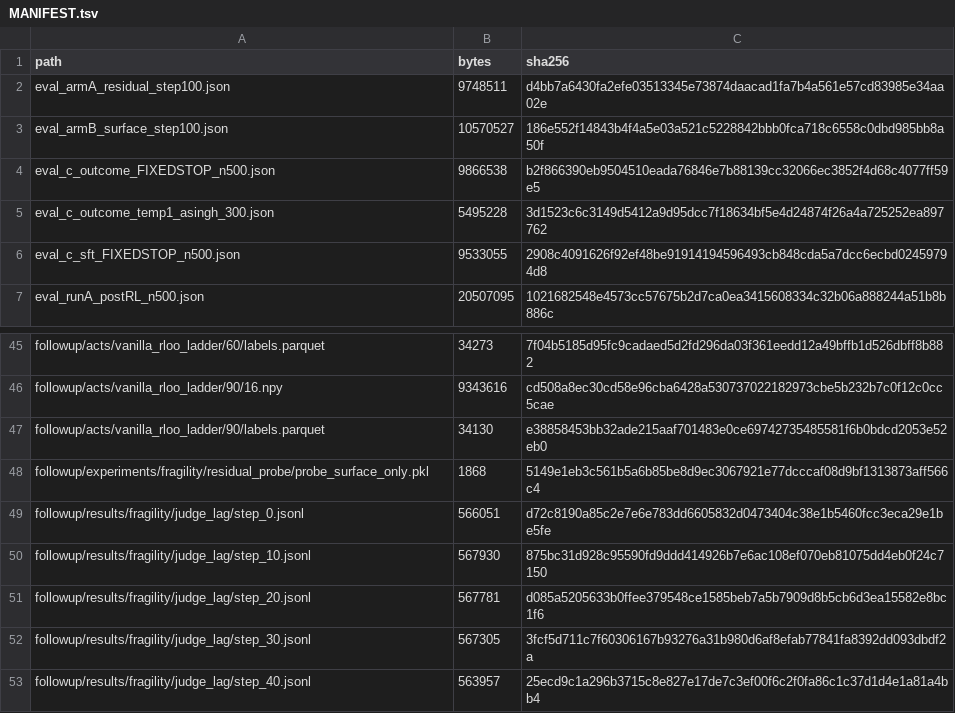
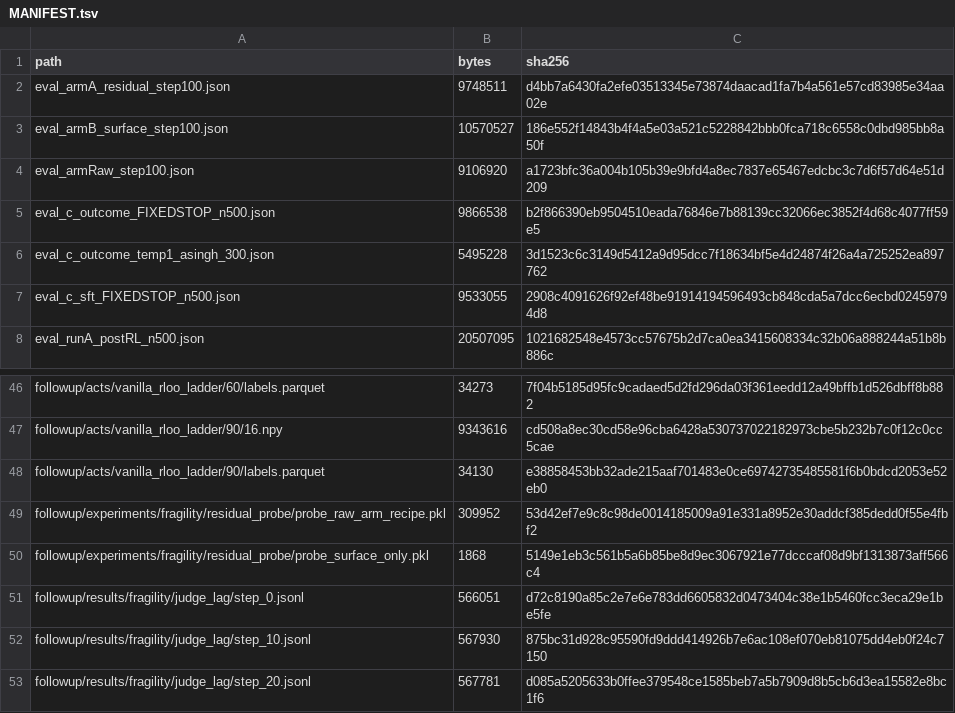
Before and after one commit to Abraham-y/reader-writer-probe-rl, a TSV file: artifacts/MANIFEST.tsv, drawn as a sheet; only a part is shown, gaps mark what is left out; the shorter side is filled out with more unchanged rows; the diff names each change by its address in the sheet, - before the commit and + after, or states it on an @@ line.

```diff
--- a/artifacts/MANIFEST.tsv
+++ b/artifacts/MANIFEST.tsv
+row 4: eval_armRaw_step100.json | 9106920 | a1723bfc36a004b105b39e9bfd4a8ec7837e65467edcbc3c7d6f57d64e51d209
+row 49: followup/experiments/fragility/residual_probe/probe_raw_arm_recipe.pkl | 309952 | 53d42ef7e9c8c98de0014185009a91e331a8952e30addcf385dedd0f55e4fbf2
```
Also changed, not shown: 10 other files.
